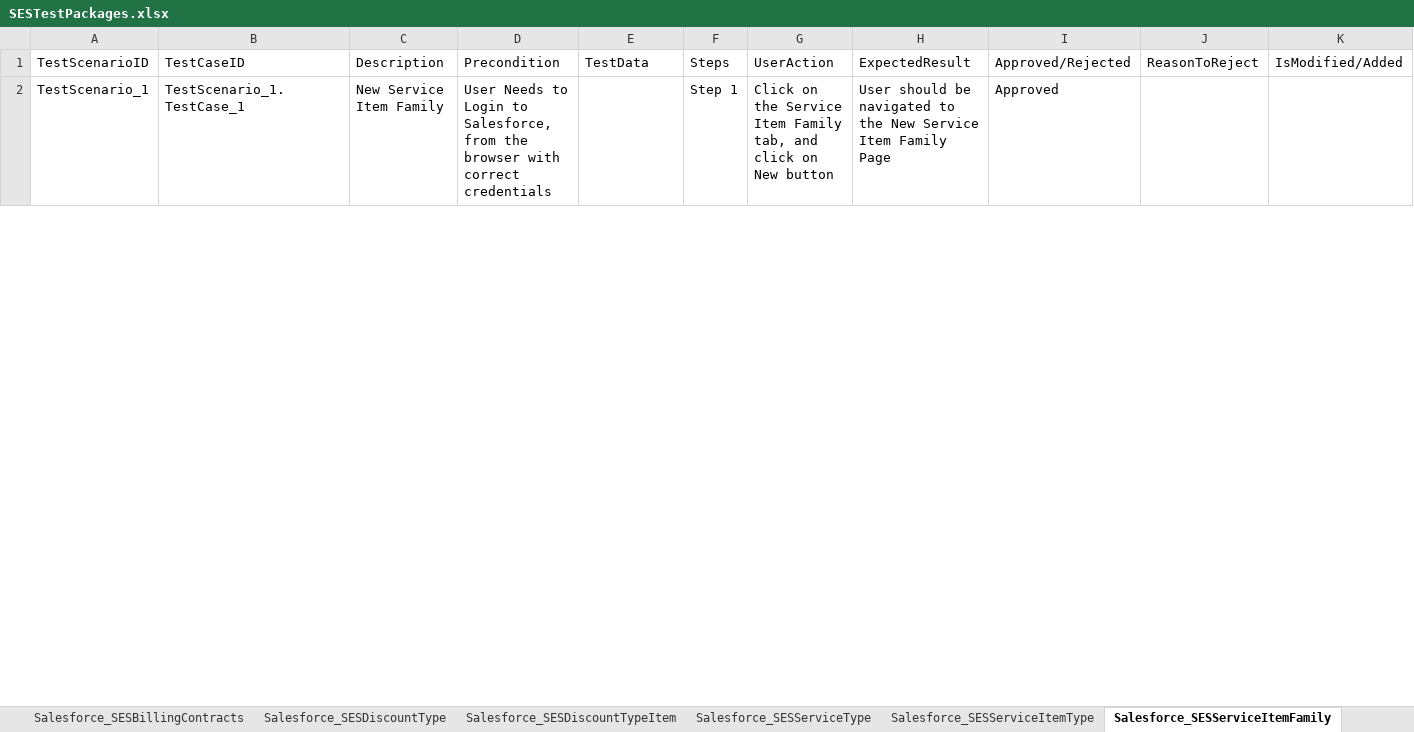
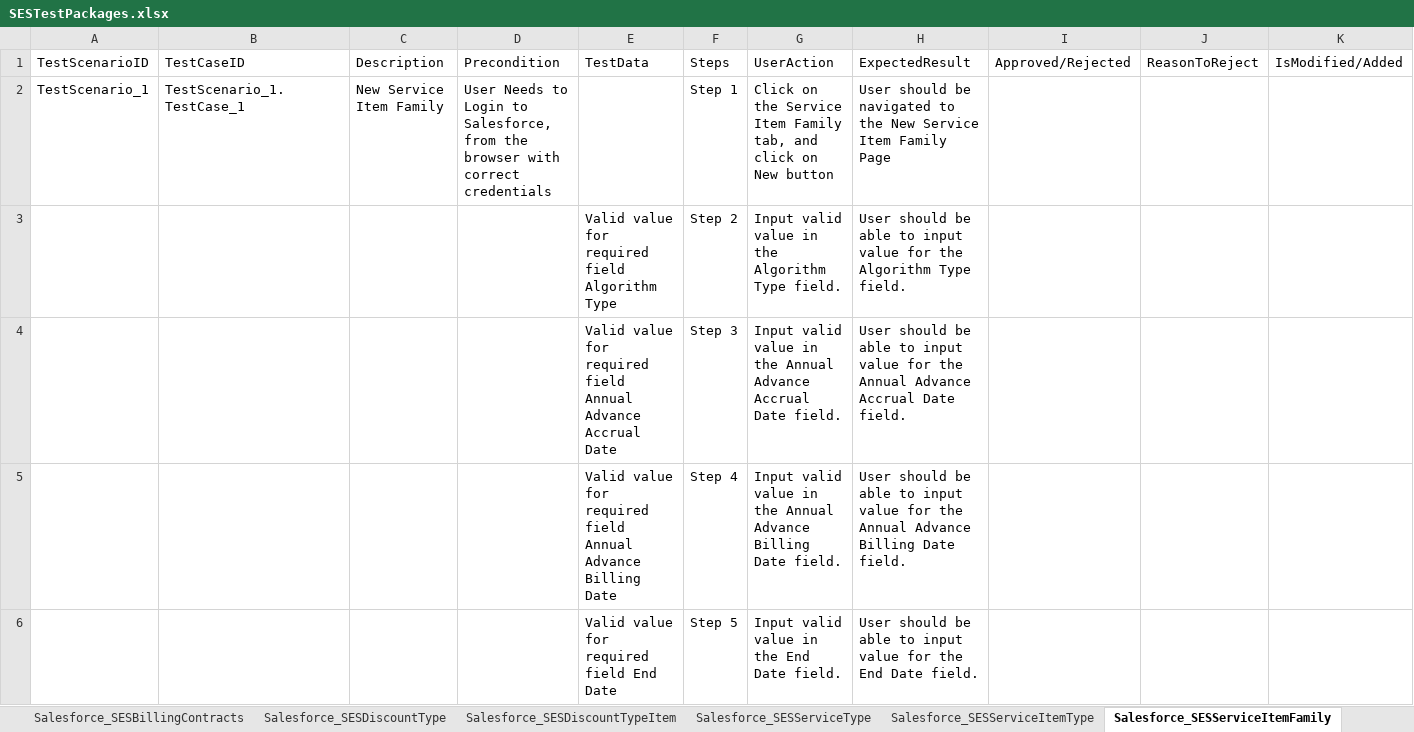
Before and after one commit to ShaikMohamedIrfan/NewSeswaterProject, an Excel workbook: SESTestPackages.xlsx, sheet Salesforce_SESServiceItemFamily, drawn as a sheet; only a part is shown; values as stored, in another font and other column widths than the file's, no borders; table styles not drawn; the diff covers the shown part only; the diff names each change by its address in the sheet, - before the commit and + after, or states it on an @@ line.

```diff
--- a/SESTestPackages.xlsx (sheet Salesforce_SESServiceItemFamily)
+++ b/SESTestPackages.xlsx (sheet Salesforce_SESServiceItemFamily)
-I2: Approved
+I2: (empty)
@@ row 3 unhidden:  |  |  |  | Valid value for required field Algorithm Type | Step 2 | Input valid value in the Algorithm Type field. | User should be able to input value for the Algorithm Type field. @@
@@ row 4 unhidden:  |  |  |  | Valid value for required field Annual Advance Accrual Date | Step 3 | Input valid value in the Annual Advance Accrual Date field. | User should be able to input value for the Annual Advance Accrual Date field. @@
@@ row 5 unhidden:  |  |  |  | Valid value for required field Annual Advance Billing Date | Step 4 | Input valid value in the Annual Advance Billing Date field. | User should be able to input value for the Annual Advance Billing Date field. @@
@@ row 6 unhidden:  |  |  |  | Valid value for required field End Date | Step 5 | Input valid value in the End Date field. | User should be able to input value for the End Date field. @@
```
Also changed, not shown: 35 hidden or unhidden rows and 2 edited cells elsewhere in this sheet, sheet Salesforce_SESAccounts, sheet Salesforce_SESAvailableService, sheet Salesforce_SESDiscountType, sheet Salesforce_SESCaseWC, sheet Salesforce_SESConsiderations, sheet Salesforce_SESCaseDSC, 27 more sheets.
